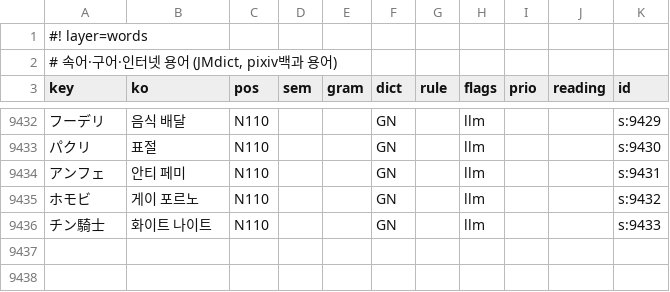
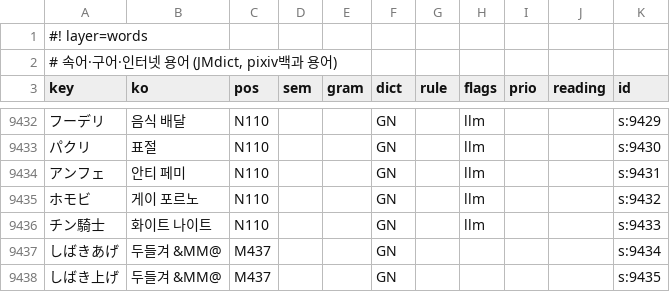
Before and after one commit to Clickin/hdTrans, a TSV file: dicts/words-slang.tsv, drawn as a sheet; only a part is shown, gaps mark what is left out; the diff names each change by its address in the sheet, - before the commit and + after, or states it on an @@ line.

```diff
--- a/dicts/words-slang.tsv
+++ b/dicts/words-slang.tsv
+row 9437: しばきあげ | 두들겨 &MM@ | M437 |  |  | GN |  |  |  |  | s:9434
+row 9438: しばき上げ | 두들겨 &MM@ | M437 |  |  | GN |  |  |  |  | s:9435
```
Also changed, not shown: dicts/words-idioms.tsv, 1 other file.
